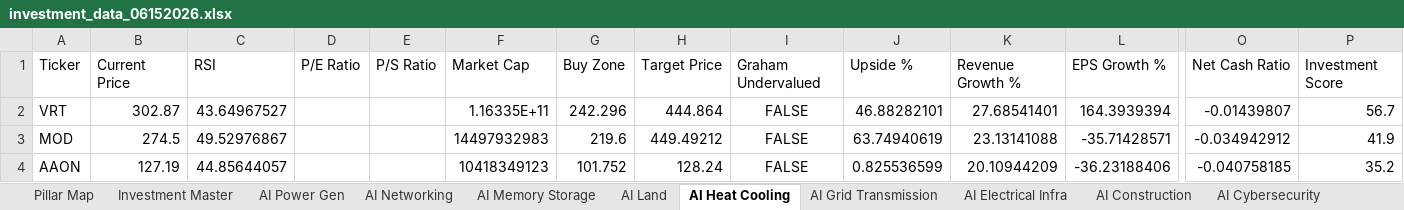
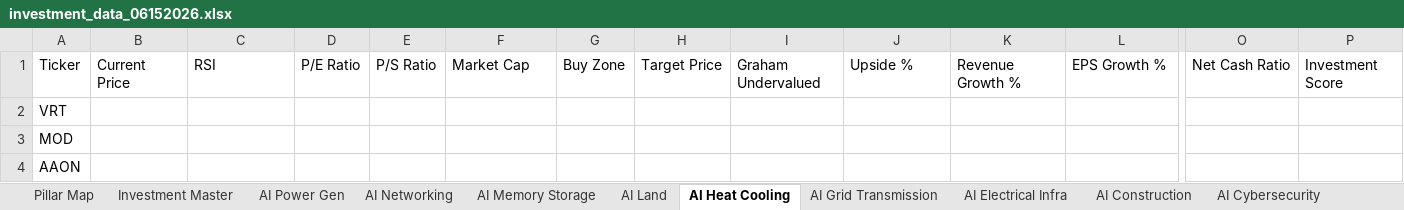
Before and after one commit to aspeez/InvestmentEngine, an Excel workbook: investment-engine/sector/AI/stock-data/investment_data_06152026.xlsx, sheet AI Heat Cooling, drawn as a sheet; only a part is shown, gaps mark what is left out; values as stored, in another font and other column widths than the file's, no borders; the diff names each change by its address in the sheet, - before the commit and + after, or states it on an @@ line.

```diff
--- a/investment-engine/sector/AI/stock-data/investment_data_06152026.xlsx (sheet AI Heat Cooling)
+++ b/investment-engine/sector/AI/stock-data/investment_data_06152026.xlsx (sheet AI Heat Cooling)
-B2: 302.87
+B2: (empty)
-C2: 43.64967527
+C2: (empty)
-F2: 1.16335E+11
+F2: (empty)
-G2: 242.296
+G2: (empty)
-H2: 444.864
+H2: (empty)
-I2:I4: FALSE
+I2:I4: (empty)
-J2: 46.88282101
+J2: (empty)
-K2: 27.68541401
+K2: (empty)
-L2: 164.3939394
+L2: (empty)
-O2: -0.01439807
+O2: (empty)
-P2: 56.7
+P2: (empty)
-B3: 274.5
+B3: (empty)
-C3: 49.52976867
+C3: (empty)
-F3: 14497932983
+F3: (empty)
-G3: 219.6
+G3: (empty)
-H3: 449.49212
+H3: (empty)
-J3: 63.74940619
+J3: (empty)
-K3: 23.13141088
+K3: (empty)
-L3: -35.71428571
+L3: (empty)
-O3: -0.034942912
+O3: (empty)
-P3: 41.9
+P3: (empty)
-B4: 127.19
+B4: (empty)
-C4: 44.85644057
+C4: (empty)
-F4: 10418349123
+F4: (empty)
-G4: 101.752
+G4: (empty)
-H4: 128.24
+H4: (empty)
-J4: 0.825536599
+J4: (empty)
-K4: 20.10944209
+K4: (empty)
-L4: -36.23188406
+L4: (empty)
-O4: -0.040758185
+O4: (empty)
-P4: 35.2
+P4: (empty)
```
Also changed, not shown: sheet Investment Master, sheet AI Semi Mfg, sheet AI Cloud, sheet AI Software Platform, sheet AI Power Gen, sheet AI Networking, 13 more sheets.
